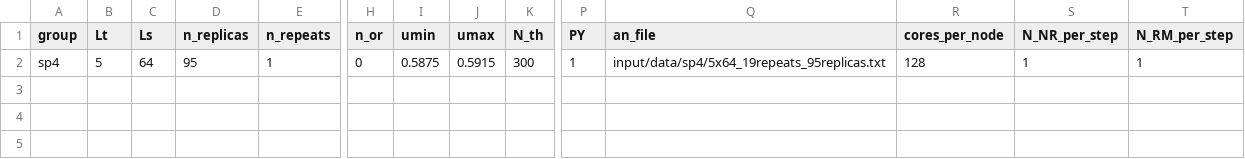
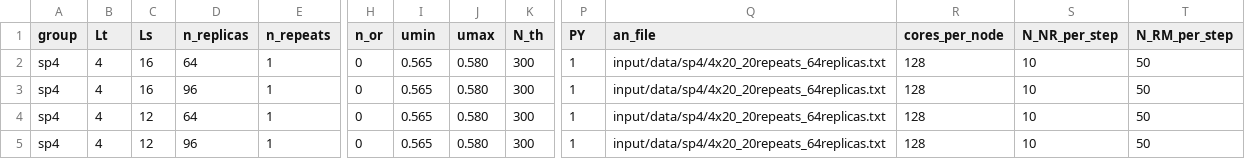
Before and after one commit to fzierler/LLR_HiRep_heatbath_input, a CSV file: input/dial3.csv, drawn as a sheet; only a part is shown, gaps mark what is left out; rows hold the shown columns only; the diff names each change by its address in the sheet, - before the commit and + after, or states it on an @@ line.

```diff
--- a/input/dial3.csv
+++ b/input/dial3.csv
-B2 (Lt): 5
+B2 (Lt): 4
-C2 (Ls): 64
+C2 (Ls): 16
-D2 (n_replicas): 95
+D2 (n_replicas): 64
-I2 (umin): 0.5875
+I2 (umin): 0.565
-J2 (umax): 0.5915
+J2 (umax): 0.580
-Q2 (an_file): input/data/sp4/5x64_19repeats_95replicas.txt
+Q2 (an_file): input/data/sp4/4x20_20repeats_64replicas.txt
-S2 (N_NR_per_step): 1
+S2 (N_NR_per_step): 10
-T2 (N_RM_per_step): 1
+T2 (N_RM_per_step): 50
+row 3: sp4 | 4 | 16 | 96 | 1 | 0 | 0.565 | 0.580 | 300 | 1 | input/data/sp4/4x20_20repeats_64replicas.txt | 128 | 10 | 50
+row 4: sp4 | 4 | 12 | 64 | 1 | 0 | 0.565 | 0.580 | 300 | 1 | input/data/sp4/4x20_20repeats_64replicas.txt | 128 | 10 | 50
+row 5: sp4 | 4 | 12 | 96 | 1 | 0 | 0.565 | 0.580 | 300 | 1 | input/data/sp4/4x20_20repeats_64replicas.txt | 128 | 10 | 50
```
Also changed, not shown: input/MareNostrum_su4.csv, input/dial3_su4.csv, 1 other file.
